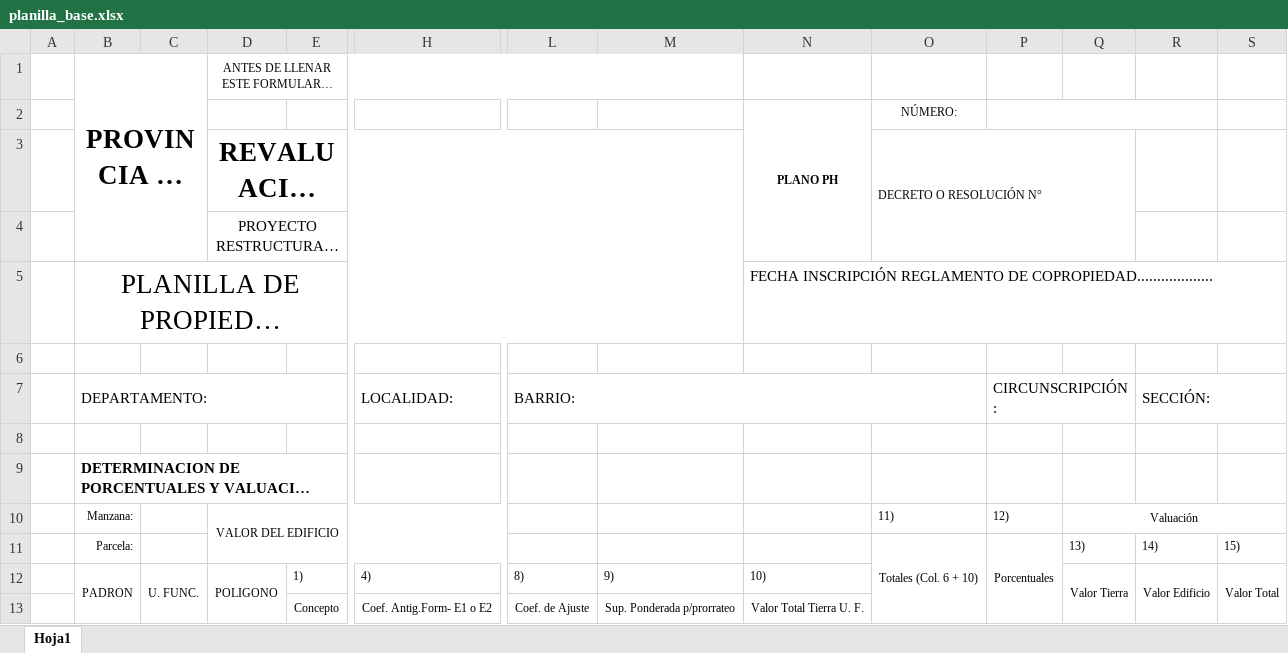
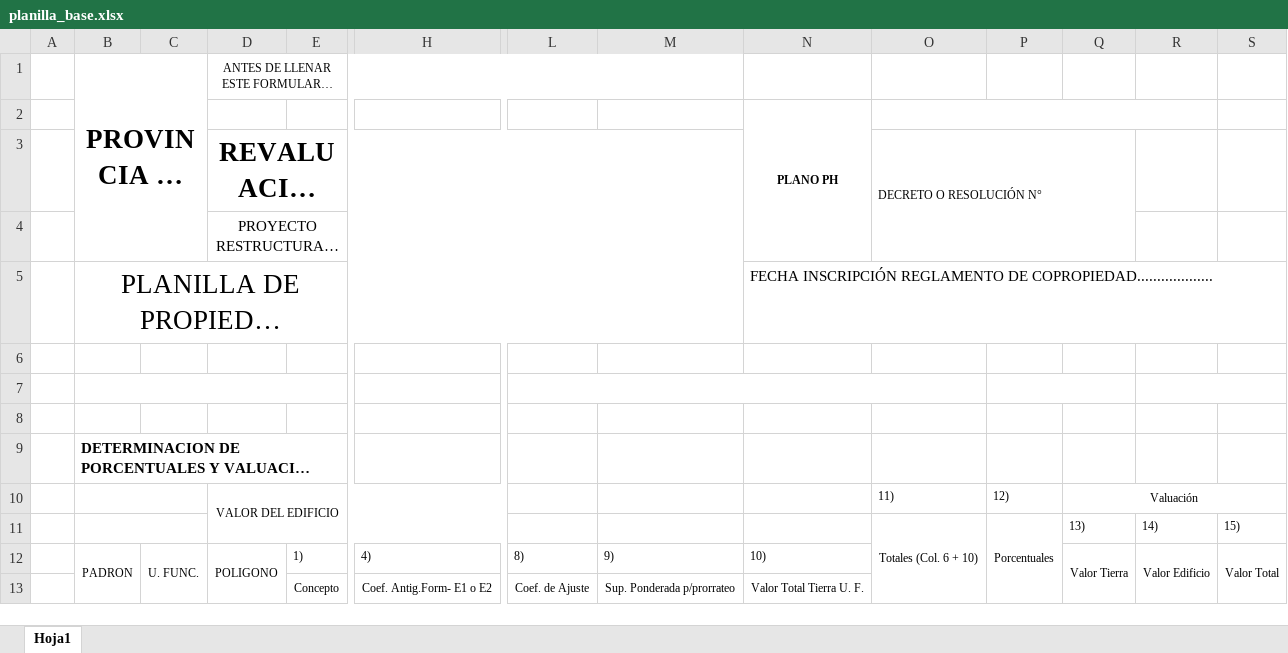
Before and after one commit to pgb287/ph_sheet_generator, an Excel workbook: planilla_base.xlsx, sheet Hoja1, drawn as a sheet; only a part is shown, gaps mark what is left out; long unchanged cells end in …; values as stored, in another font and other column widths than the file's, no borders; rows hold the shown columns only; the diff names each change by its address in the sheet, - before the commit and + after, or states it on an @@ line.

```diff
--- a/planilla_base.xlsx (sheet Hoja1)
+++ b/planilla_base.xlsx (sheet Hoja1)
-O2: NÚMERO:
+O2: (empty)
+O2:R2 merged
-P2:R2 merged
-row 7:  | DEPARTAMENTO: |  |  |  | LOCALIDAD: | BARRIO: |  |  |  | CIRCUNSCRIPCIÓN: |  | SECCIÓN:
+row 7: (empty)
-B10: Manzana:
+B10: (empty)
+B10:C10 merged
-B11: Parcela:
+B11: (empty)
+B11:C11 merged
```
Also changed, not shown: 3 other files.
